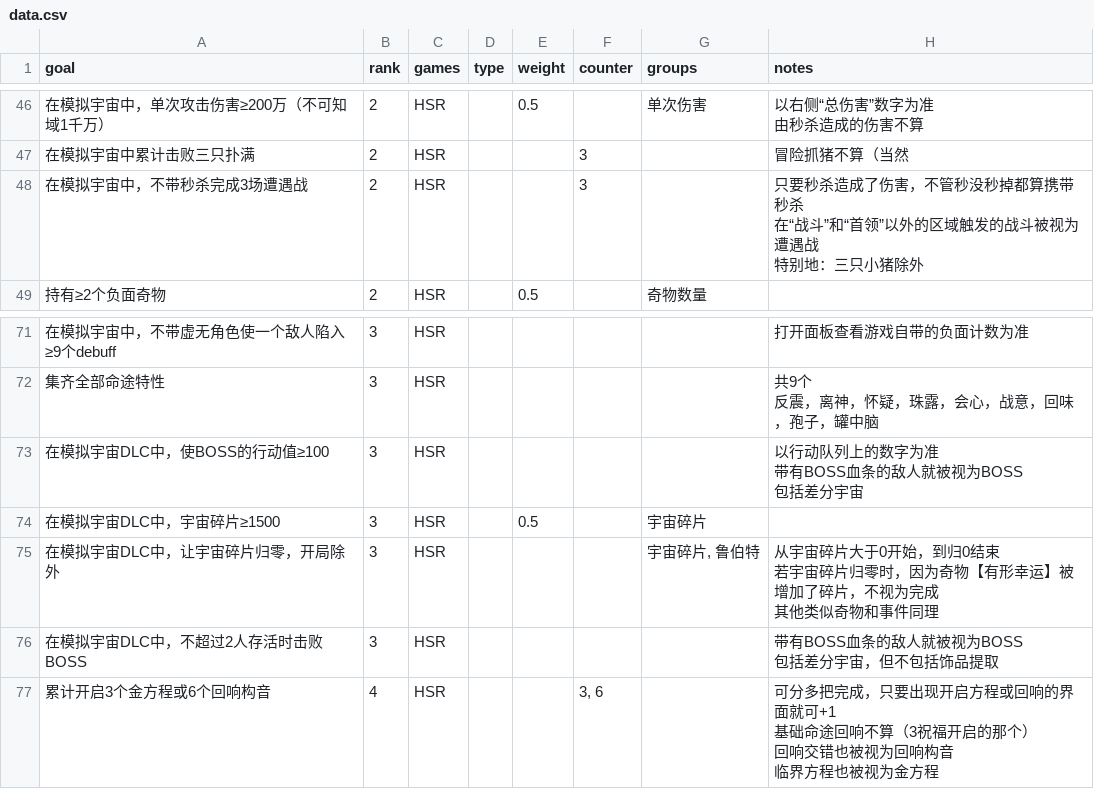
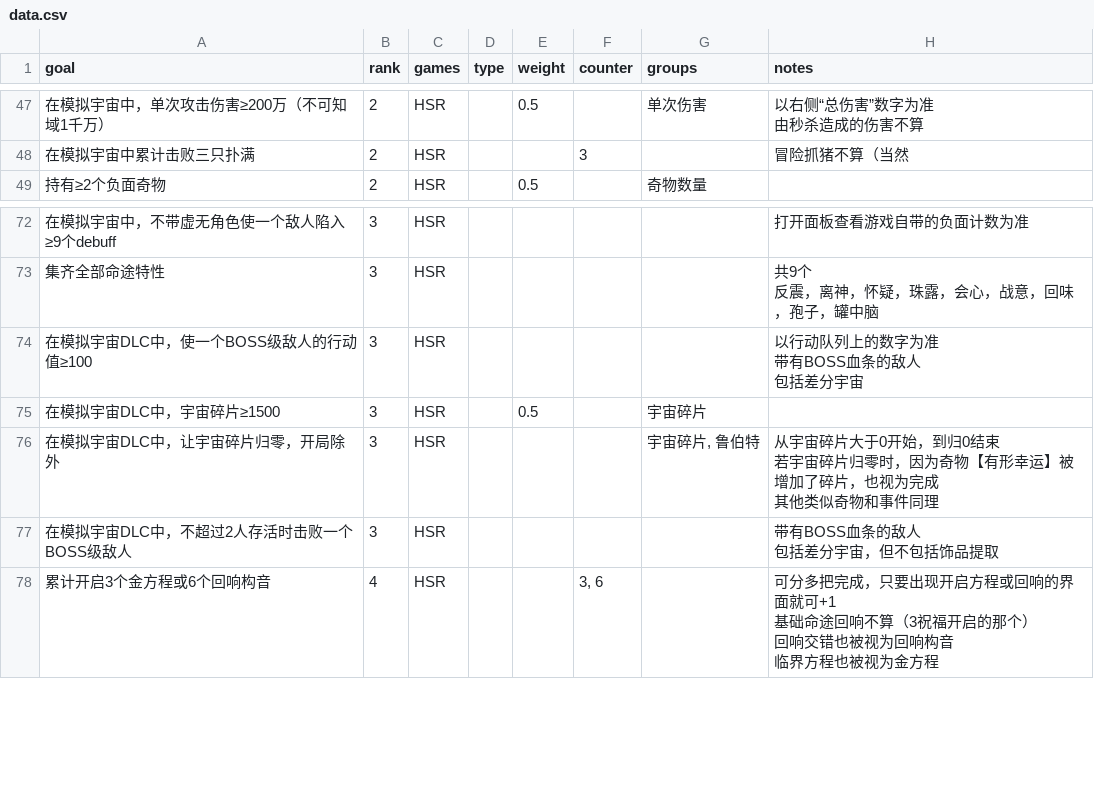
Before and after one commit to CuteMeiyu/sr-bingo, a CSV file: assets/data/data.csv, drawn as a sheet; only a part is shown, gaps mark what is left out; the diff covers the shown part only.

```diff
--- a/assets/data/data.csv
+++ b/assets/data/data.csv
@@ -64,5 +65,2 @@ goal,rank,games,type,weight,counter,groups,notes
 在模拟宇宙中累计击败三只扑满,2,HSR,,,3,,冒险抓猪不算（当然
-在模拟宇宙中，不带秒杀完成3场遭遇战,2,HSR,,,3,,"只要秒杀造成了伤害，不管秒没秒掉都算携带秒杀
-在“战斗”和“首领”以外的区域触发的战斗被视为遭遇战
-特别地：三只小猪除外"
 持有≥2个负面奇物,2,HSR,,0.5,,奇物数量,
@@ -105,11 +108,11 @@ goal,rank,games,type,weight,counter,groups,notes
 反震，离神，怀疑，珠露，会心，战意，回味，孢子，罐中脑"
-在模拟宇宙DLC中，使BOSS的行动值≥100,3,HSR,,,,,"以行动队列上的数字为准
-带有BOSS血条的敌人就被视为BOSS
-包括差分宇宙"
+在模拟宇宙DLC中，使一个BOSS级敌人的行动值≥100,3,HSR,,,,,"以行动队列上的数字为准
+带有BOSS血条的敌人
+包括差分宇宙"
 在模拟宇宙DLC中，宇宙碎片≥1500,3,HSR,,0.5,,宇宙碎片,
-在模拟宇宙DLC中，让宇宙碎片归零，开局除外,3,HSR,,,,"宇宙碎片, 鲁伯特","从宇宙碎片大于0开始，到归0结束
-若宇宙碎片归零时，因为奇物【有形幸运】被增加了碎片，不视为完成
-其他类似奇物和事件同理"
-在模拟宇宙DLC中，不超过2人存活时击败BOSS,3,HSR,,,,,"带有BOSS血条的敌人就被视为BOSS
-包括差分宇宙，但不包括饰品提取"
+在模拟宇宙DLC中，让宇宙碎片归零，开局除外,3,HSR,,,,"宇宙碎片, 鲁伯特","从宇宙碎片大于0开始，到归0结束
+若宇宙碎片归零时，因为奇物【有形幸运】被增加了碎片，也视为完成
+其他类似奇物和事件同理"
+在模拟宇宙DLC中，不超过2人存活时击败一个BOSS级敌人,3,HSR,,,,,"带有BOSS血条的敌人
+包括差分宇宙，但不包括饰品提取"
 累计开启3个金方程或6个回响构音,4,HSR,,,"3, 6",,"可分多把完成，只要出现开启方程或回响的界面就可+1
```
Also changed, not shown: 3 added rows, 1 removed row and 9 edited cells elsewhere in this file.
